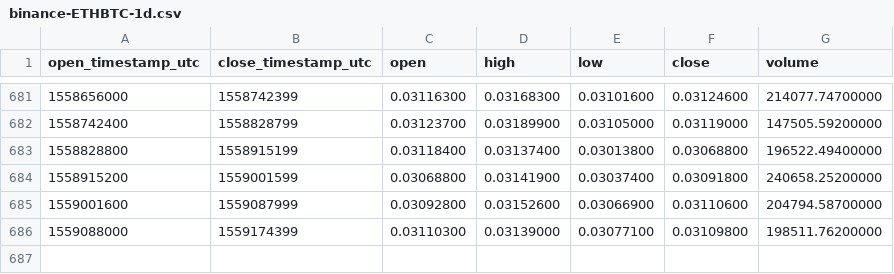
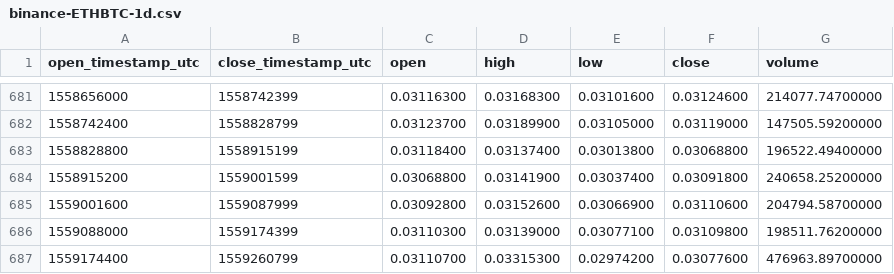
Before and after one commit to cryptobigbro/binance-ETHBTC, a CSV file: binance-ETHBTC-1d.csv, drawn as a sheet; only a part is shown, gaps mark what is left out; the diff names each change by its address in the sheet, - before the commit and + after, or states it on an @@ line.

Commit message:
Update OHLCV data.

```diff
--- a/binance-ETHBTC-1d.csv
+++ b/binance-ETHBTC-1d.csv
+row 687: 1559174400 | 1559260799 | 0.03110700 | 0.03315300 | 0.02974200 | 0.03077600 | 476963.89700000
```
Also changed, not shown: 1 other file.
